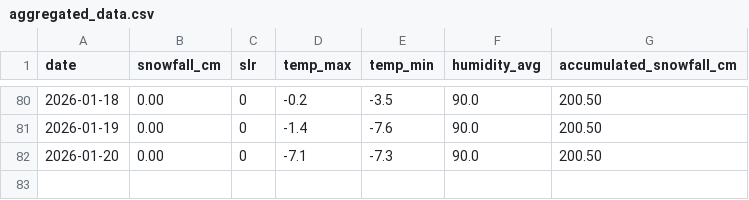
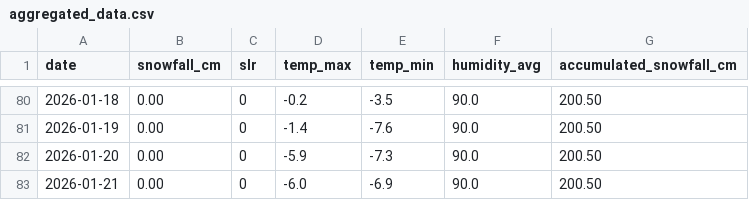
Before and after one commit to fredrikbromee/isitfluffy, a CSV file: data/aggregated_data.csv, drawn as a sheet; only a part is shown, gaps mark what is left out.

```diff
--- a/data/aggregated_data.csv
+++ b/data/aggregated_data.csv
@@ -81,2 +81,3 @@ date,snowfall_cm,slr,temp_max,temp_min,humidity_avg,accumulated_snowfall_cm
 2026-01-19,0.00,0,-1.4,-7.6,90.0,200.50
-2026-01-20,0.00,0,-7.1,-7.3,90.0,200.50
+2026-01-20,0.00,0,-5.9,-7.3,90.0,200.50
+2026-01-21,0.00,0,-6.0,-6.9,90.0,200.50
```
Also changed, not shown: data/weather_data.csv.
